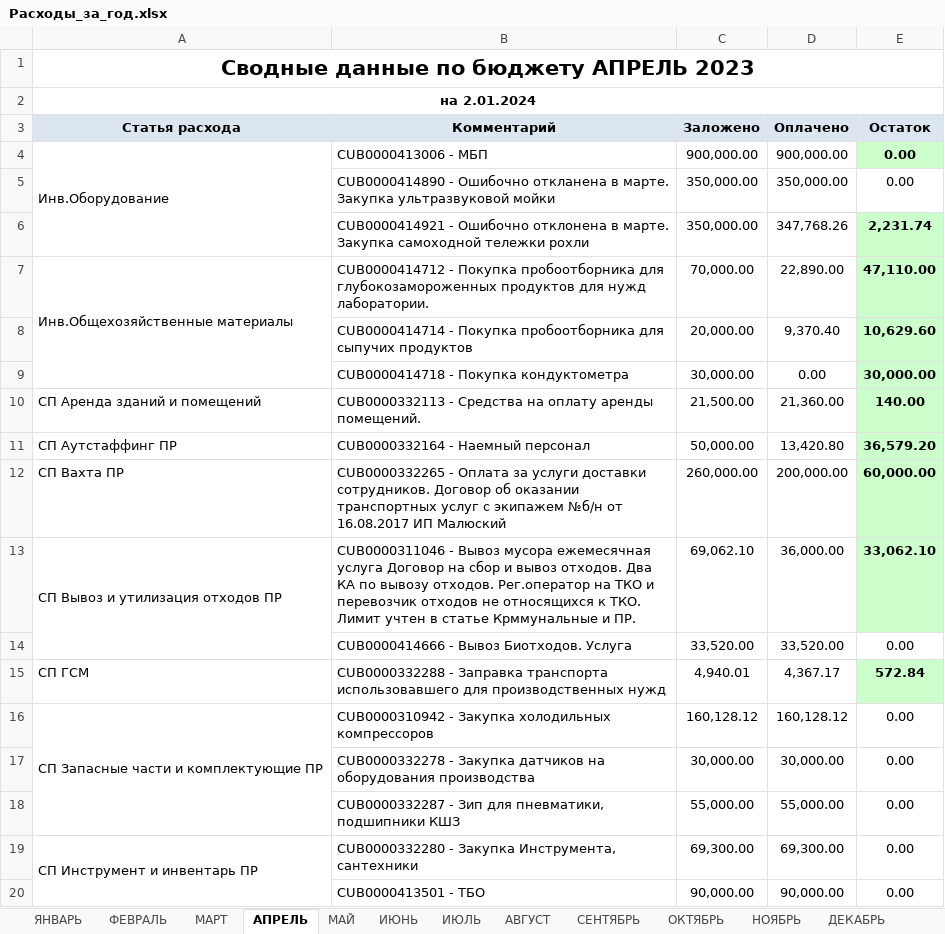
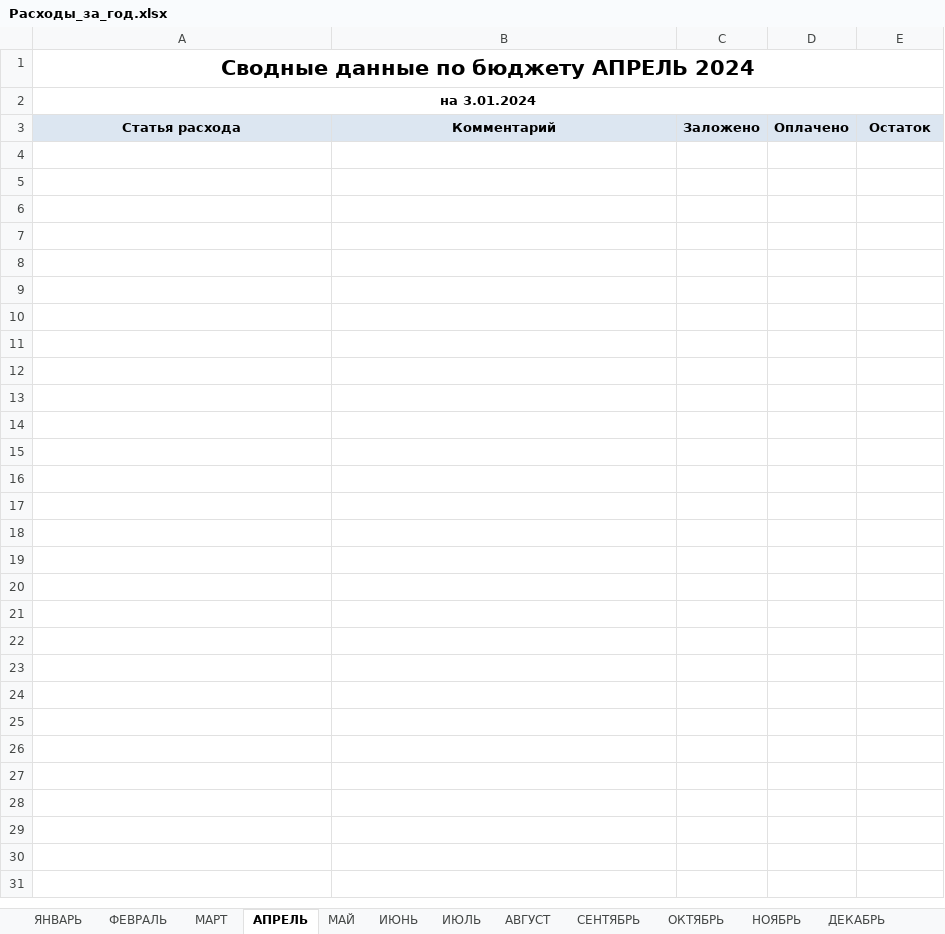
Before and after one commit to Oleksha/expenses.loc, an Excel workbook: Расходы_за_год.xlsx, sheet АПРЕЛЬ, drawn as a sheet; only a part is shown; values as stored, in another font and other column widths than the file's, no borders; the diff covers the shown part only; the diff names each change by its address in the sheet, - before the commit and + after, or states it on an @@ line.

```diff
--- a/Расходы_за_год.xlsx (sheet АПРЕЛЬ)
+++ b/Расходы_за_год.xlsx (sheet АПРЕЛЬ)
-A1: Сводные данные по бюджету АПРЕЛЬ 2023
+A1: Сводные данные по бюджету АПРЕЛЬ 2024
-A2: на 2.01.2024
+A2: на 3.01.2024
-row 4: Инв.Оборудование | CUB0000413006 - МБП | 900,000.00 | 900,000.00 | 0.00
-row 5:  | CUB0000414890 - Ошибочно откланена в марте. Закупка ультразвуковой мойки | 350,000.00 | 350,000.00 | 0.00
-row 6:  | CUB0000414921 - Ошибочно отклонена в марте. Закупка самоходной тележки рохли | 350,000.00 | 347,768.26 | 2,231.74
-row 7: Инв.Общехозяйственные материалы | CUB0000414712 - Покупка пробоотборника для глубокозамороженных продуктов для нужд лаборатории. | 70,000.00 | 22,890.00 | 47,110.00
-row 8:  | CUB0000414714 - Покупка пробоотборника для сыпучих продуктов | 20,000.00 | 9,370.40 | 10,629.60
-row 9:  | CUB0000414718 - Покупка кондуктометра | 30,000.00 | 0.00 | 30,000.00
-row 10: СП Аренда зданий и помещений | CUB0000332113 - Средства на оплату аренды помещений. | 21,500.00 | 21,360.00 | 140.00
-row 11: СП Аутстаффинг ПР | CUB0000332164 - Наемный персонал | 50,000.00 | 13,420.80 | 36,579.20
-row 12: СП Вахта ПР | CUB0000332265 - Оплата за услуги доставки сотрудников. Договор об оказании транспортных услуг с экипажем №б/н от 16.08.2017 ИП Малюский | 260,000.00 | 200,000.00 | 60,000.00
-row 13: СП Вывоз и утилизация отходов ПР | CUB0000311046 - Вывоз мусора ежемесячная услуга Договор на сбор и вывоз отходов. Два КА по вывозу отходов. Рег.оператор на ТКО и перевозчик отходов не относящихся к ТКО. Лимит учтен в статье Крммунальные и ПР. | 69,062.10 | 36,000.00 | 33,062.10
-row 14:  | CUB0000414666 - Вывоз Биотходов. Услуга | 33,520.00 | 33,520.00 | 0.00
-row 15: СП ГСМ | CUB0000332288 - Заправка транспорта использовавшего для производственных нужд | 4,940.01 | 4,367.17 | 572.84
-row 16: СП Запасные части и комплектующие ПР | CUB0000310942 - Закупка холодильных компрессоров | 160,128.12 | 160,128.12 | 0.00
-row 17:  | CUB0000332278 - Закупка датчиков на оборудования производства | 30,000.00 | 30,000.00 | 0.00
-row 18:  | CUB0000332287 - Зип для пневматики, подшипники КШЗ | 55,000.00 | 55,000.00 | 0.00
-row 19: СП Инструмент и инвентарь ПР | CUB0000332280 - Закупка Инструмента, сантехники | 69,300.00 | 69,300.00 | 0.00
-row 20:  | CUB0000413501 - ТБО | 90,000.00 | 90,000.00 | 0.00
```
Also changed, not shown: 31 removed rows elsewhere in this sheet, sheet ЯНВАРЬ, sheet ФЕВРАЛЬ, sheet НОЯБРЬ, sheet МАЙ, sheet ИЮЛЬ, sheet ИЮНЬ, 5 more sheets, Расходы.xlsx, 15 other files.
